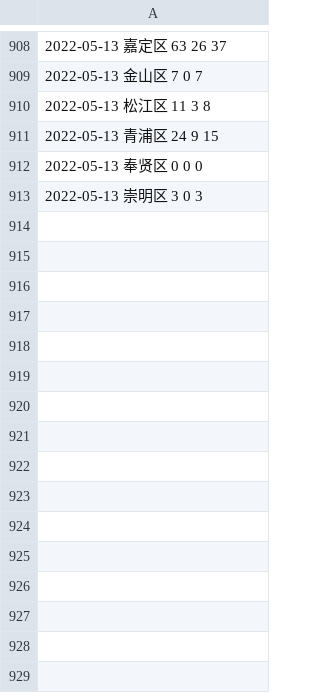
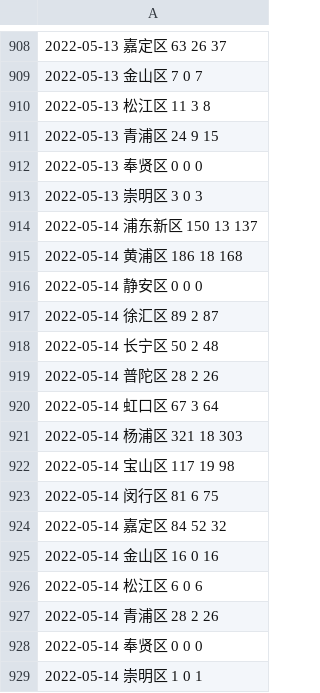
Before and after one commit to lewangdev/shanghai-lockdown-covid-19, a CSV file: data/db/district_overview.csv, drawn as a sheet; only a part is shown, gaps mark what is left out; the diff names each change by its address in the sheet, - before the commit and + after, or states it on an @@ line.

```diff
--- a/data/db/district_overview.csv
+++ b/data/db/district_overview.csv
+row 914: 2022-05-14 浦东新区 150 13 137
+row 915: 2022-05-14 黄浦区 186 18 168
+row 916: 2022-05-14 静安区 0 0 0
+row 917: 2022-05-14 徐汇区 89 2 87
+row 918: 2022-05-14 长宁区 50 2 48
+row 919: 2022-05-14 普陀区 28 2 26
+row 920: 2022-05-14 虹口区 67 3 64
+row 921: 2022-05-14 杨浦区 321 18 303
+row 922: 2022-05-14 宝山区 117 19 98
+row 923: 2022-05-14 闵行区 81 6 75
+row 924: 2022-05-14 嘉定区 84 52 32
+row 925: 2022-05-14 金山区 16 0 16
+row 926: 2022-05-14 松江区 6 0 6
+row 927: 2022-05-14 青浦区 28 2 26
+row 928: 2022-05-14 奉贤区 0 0 0
+row 929: 2022-05-14 崇明区 1 0 1
```
Also changed, not shown: 8 other files.
